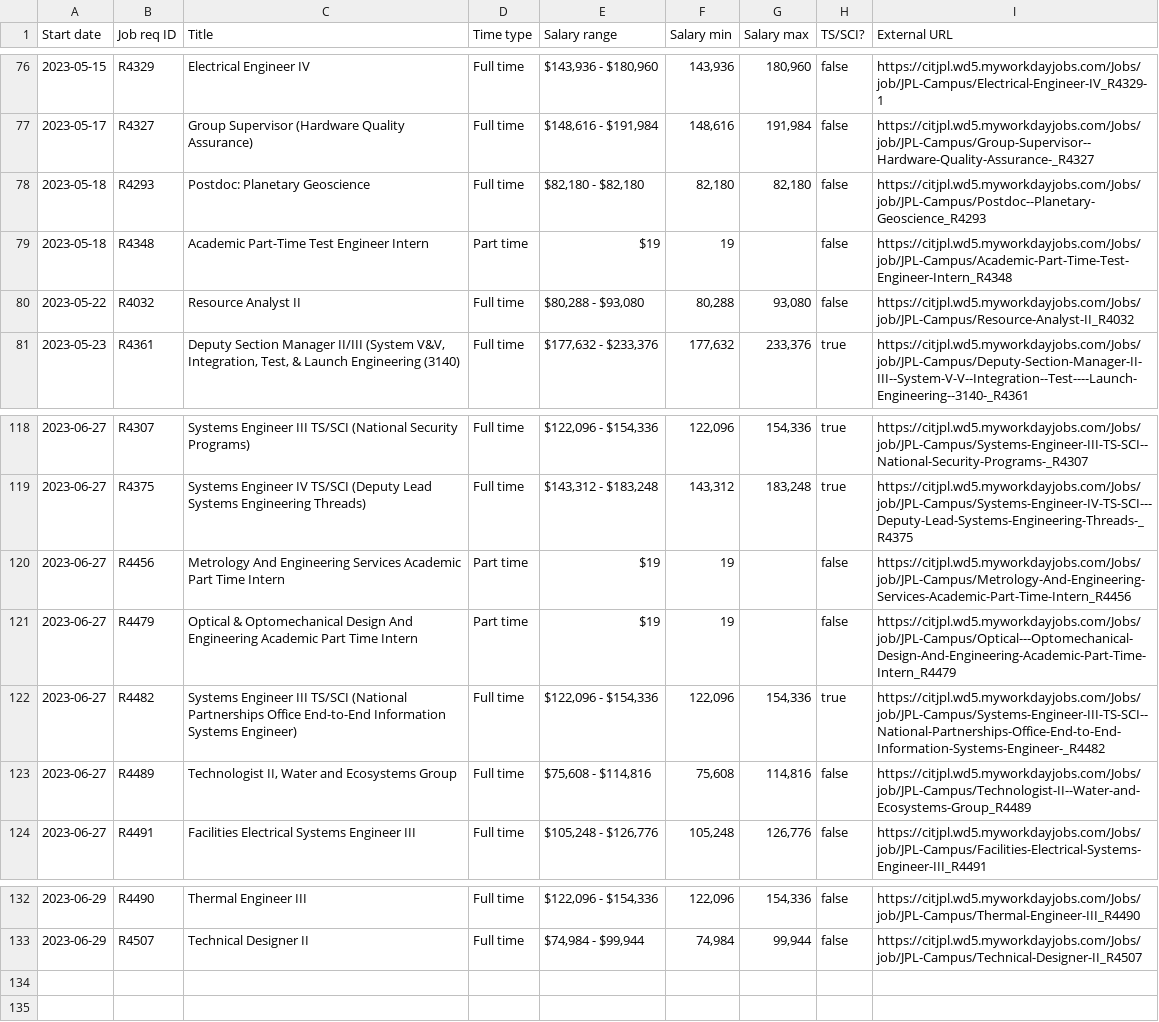
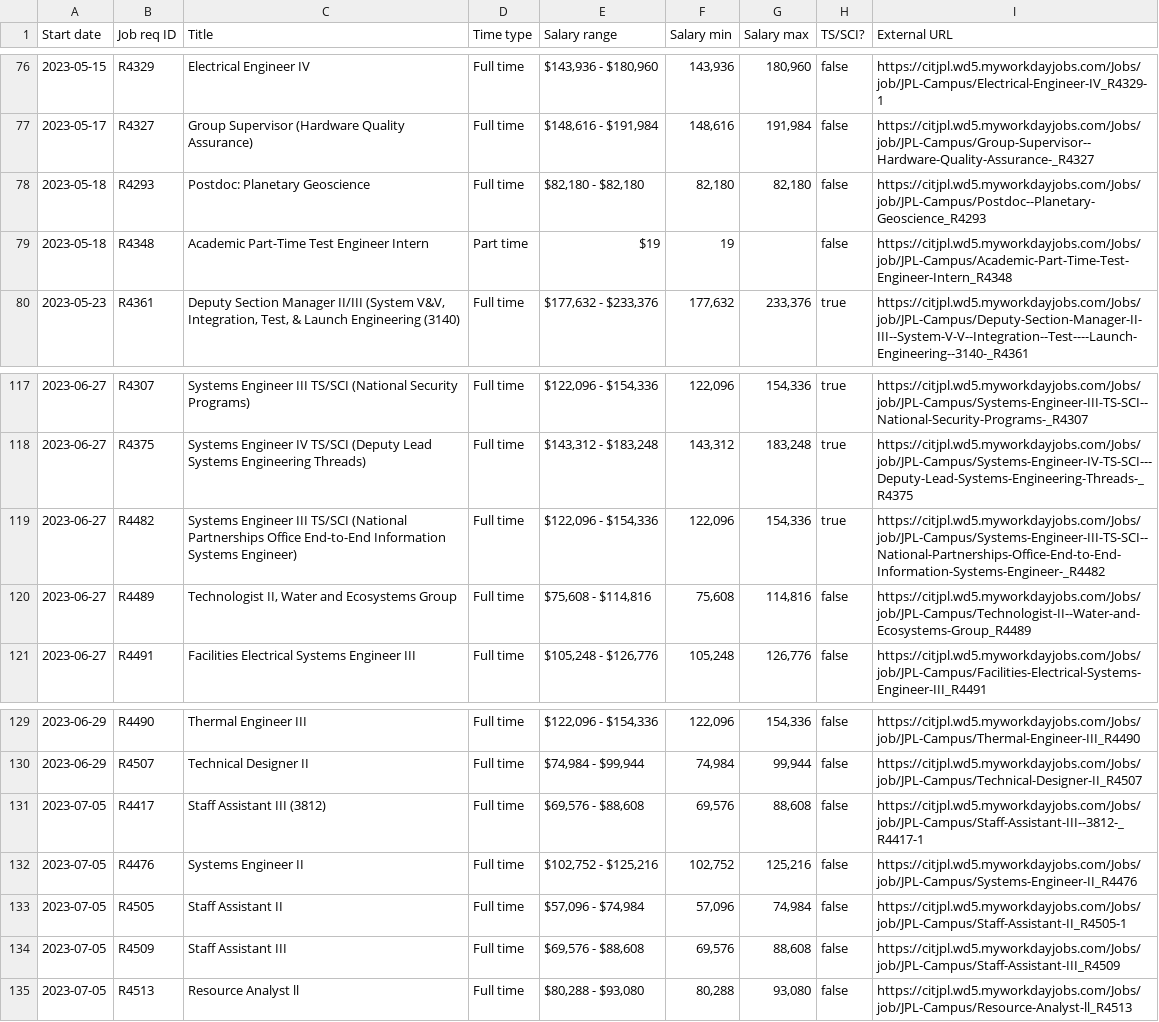
Before and after one commit to thzinc/jpl-jobs, a CSV file: data/summary.csv, drawn as a sheet; only a part is shown, gaps mark what is left out; removed rows and columns are numbered as before the commit, all else as after; the diff names each change by its address in the sheet, - before the commit and + after, or states it on an @@ line.

```diff
--- a/data/summary.csv
+++ b/data/summary.csv
-row 80: 2023-05-22 | R4032 | Resource Analyst II | Full time | $80,288 - $93,080 | 80,288 | 93,080 | false | https://citjpl.wd5.myworkdayjobs.com/Jobs/job/JPL-Campus/Resource-Analyst-II_R4032
-row 120: 2023-06-27 | R4456 | Metrology And Engineering Services Academic Part Time Intern | Part time | $19 | 19 |  | false | https://citjpl.wd5.myworkdayjobs.com/Jobs/job/JPL-Campus/Metrology-And-Engineering-Services-Academic-Part-Time-Intern_R4456
-row 121: 2023-06-27 | R4479 | Optical & Optomechanical Design And Engineering Academic Part Time Intern | Part time | $19 | 19 |  | false | https://citjpl.wd5.myworkdayjobs.com/Jobs/job/JPL-Campus/Optical---Optomechanical-Design-And-Engineering-Academic-Part-Time-Intern_R4479
+row 131: 2023-07-05 | R4417 | Staff Assistant III (3812) | Full time | $69,576 - $88,608 | 69,576 | 88,608 | false | https://citjpl.wd5.myworkdayjobs.com/Jobs/job/JPL-Campus/Staff-Assistant-III--3812-_R4417-1
+row 132: 2023-07-05 | R4476 | Systems Engineer II | Full time | $102,752 - $125,216 | 102,752 | 125,216 | false | https://citjpl.wd5.myworkdayjobs.com/Jobs/job/JPL-Campus/Systems-Engineer-II_R4476
+row 133: 2023-07-05 | R4505 | Staff Assistant II | Full time | $57,096 - $74,984 | 57,096 | 74,984 | false | https://citjpl.wd5.myworkdayjobs.com/Jobs/job/JPL-Campus/Staff-Assistant-II_R4505-1
+row 134: 2023-07-05 | R4509 | Staff Assistant III | Full time | $69,576 - $88,608 | 69,576 | 88,608 | false | https://citjpl.wd5.myworkdayjobs.com/Jobs/job/JPL-Campus/Staff-Assistant-III_R4509
+row 135: 2023-07-05 | R4513 | Resource Analyst ll | Full time | $80,288 - $93,080 | 80,288 | 93,080 | false | https://citjpl.wd5.myworkdayjobs.com/Jobs/job/JPL-Campus/Resource-Analyst-ll_R4513
```
